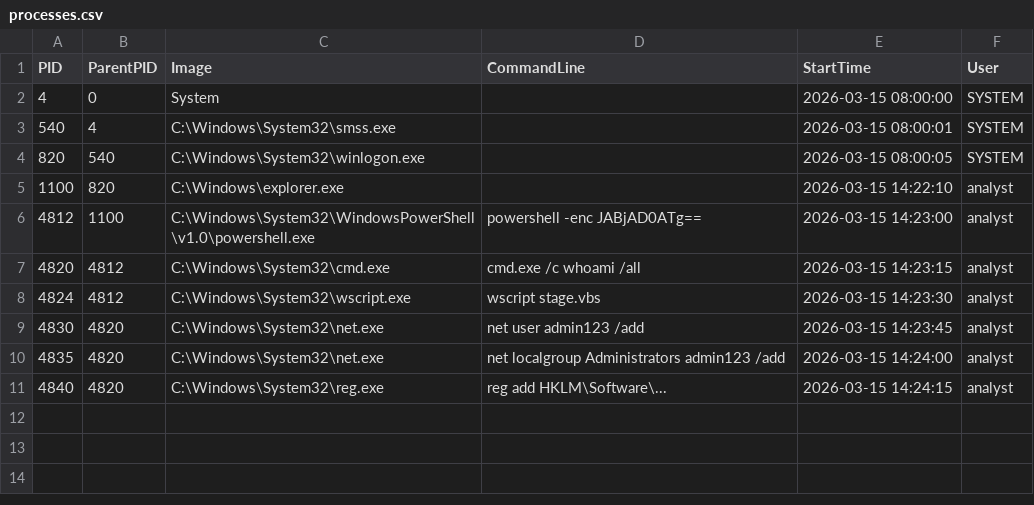
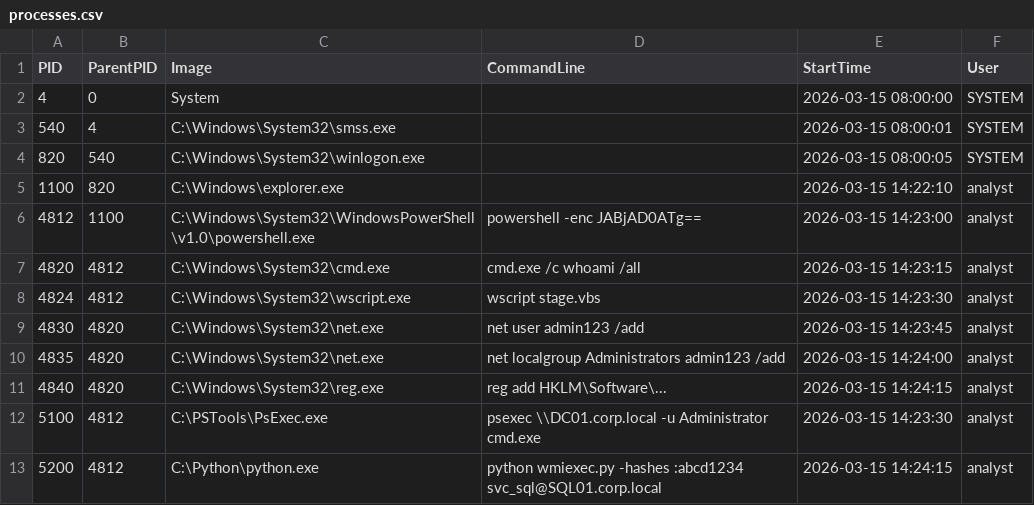
Before and after one commit to Juwon1405/agentic-dfir, a CSV file: examples/case-studies/self-evaluation/case-05/evidence_root/disk/processes.csv, drawn as a sheet; the diff names each change by its address in the sheet, - before the commit and + after, or states it on an @@ line.

Commit message:
fix(case-05): add the psexec/wmiexec lateral movement the scenario requires
case-05 was scoring low (38%) partly because of a data defect I should have
caught: F-AUTH-007's ground truth, the README attack reconstruction, and even
the README's example detect_lateral_movement output all describe psexec to
DC01 and wmiexec to SQL01 as part of the chain — but the actual processes.csv
evidence had neither. The lateral-movement finding was therefore impossible to
detect: detect_lateral_movement returned remote_admin_tool_hits=[] because the
processes simply weren't in the evidence.

This is the same class of bug as case-03: the truth/scenario asks for something
the evidence doesn't contain, so the model scores zero on it no matter how good
it is. Fixed by adding the two processes the scenario already says happened
(PsExec to DC01.corp.local as Administrator, wmiexec to SQL01.corp.local as
svc_sql), matching the README timeline and example output. Verified
detect_lateral_movement now reports summary_by_tool {psexec:1, wmiexec:1}.

Measured (haiku, live): case-05 recall 38% -> 75%. The two findings still
missed (F-AUTH-005/006 Kerberoasting + AS-REP) are model variance — the
analyze_kerberos_events tool returns the signal (kerberoast 3, asrep 1
candidates, verified by direct call), the model just didn't surface it this
pass. 136 tests pass.

```diff
--- a/examples/case-studies/self-evaluation/case-05/evidence_root/disk/processes.csv
+++ b/examples/case-studies/self-evaluation/case-05/evidence_root/disk/processes.csv
+row 12: 5100 | 4812 | C:\PSTools\PsExec.exe | psexec \\DC01.corp.local -u Administrator cmd.exe | 2026-03-15 14:23:30 | analyst
+row 13: 5200 | 4812 | C:\Python\python.exe | python wmiexec.py -hashes :abcd1234 svc_sql@SQL01.corp.local | 2026-03-15 14:24:15 | analyst
```
